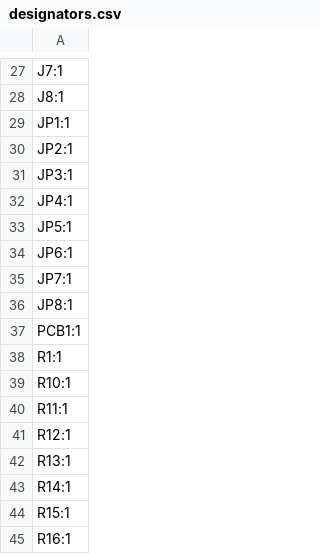
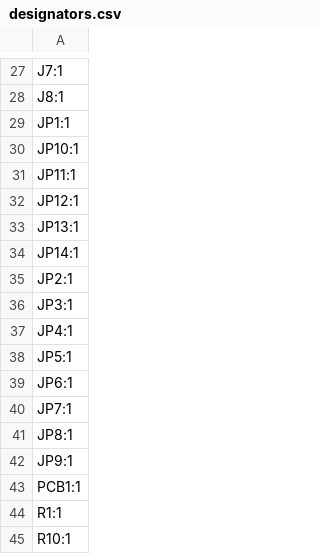
Before and after one commit to stellarcorp/tvsc, a CSV file: electrical/pcb_design/magnetorquer_control_board/production/designators.csv, drawn as a sheet; only a part is shown, gaps mark what is left out; the shorter side is filled out with more unchanged rows; the diff names each change by its address in the sheet, - before the commit and + after, or states it on an @@ line.

Commit message:
Update production files

```diff
--- a/electrical/pcb_design/magnetorquer_control_board/production/designators.csv
+++ b/electrical/pcb_design/magnetorquer_control_board/production/designators.csv
+row 30: JP10:1
+row 31: JP11:1
+row 32: JP12:1
+row 33: JP13:1
+row 34: JP14:1
+row 42: JP9:1
```
Also changed, not shown: electrical/pcb_design/magnetorquer_control_board/production/bom.csv, electrical/pcb_design/magnetorquer_control_board/production/positions.csv, 2 other files.
